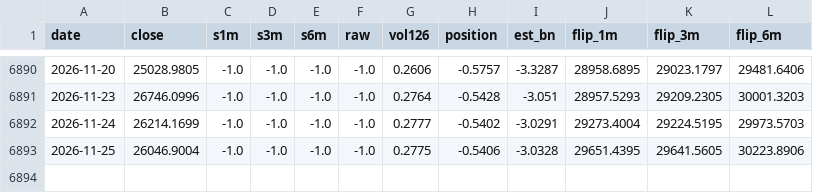
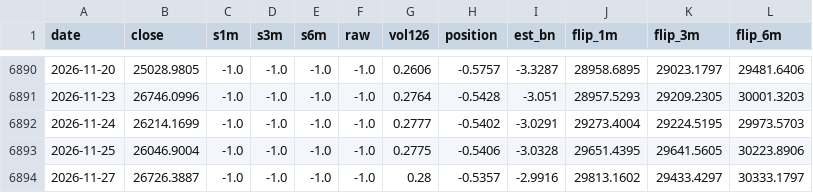
Before and after one commit to lifeisgreathehe-cyber/kospi-data, a CSV file: data/cta_ndx.csv, drawn as a sheet; only a part is shown, gaps mark what is left out.

```diff
--- a/data/cta_ndx.csv
+++ b/data/cta_ndx.csv
@@ -6893 +6893,2 @@ date,close,s1m,s3m,s6m,raw,vol126,position,est_bn,flip_1m,flip_3m,flip_6m
 2026-11-25,26046.9004,-1.0,-1.0,-1.0,-1.0,0.2775,-0.5406,-3.0328,29651.4395,29641.5605,30223.8906
+2026-11-27,26726.3887,-1.0,-1.0,-1.0,-1.0,0.28,-0.5357,-2.9916,29813.1602,29433.4297,30333.1797
```
Also changed, not shown: data/ndx_daily.csv.
